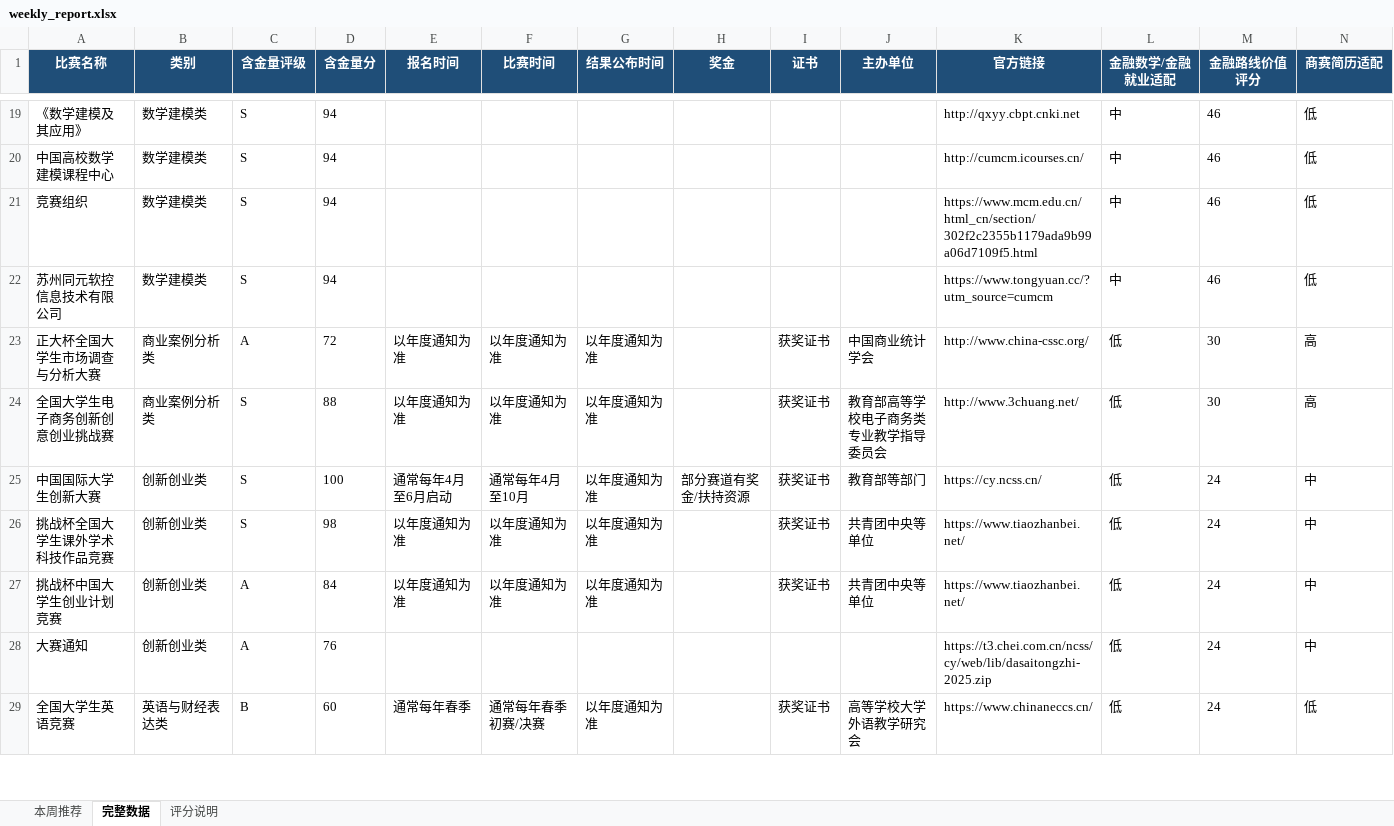
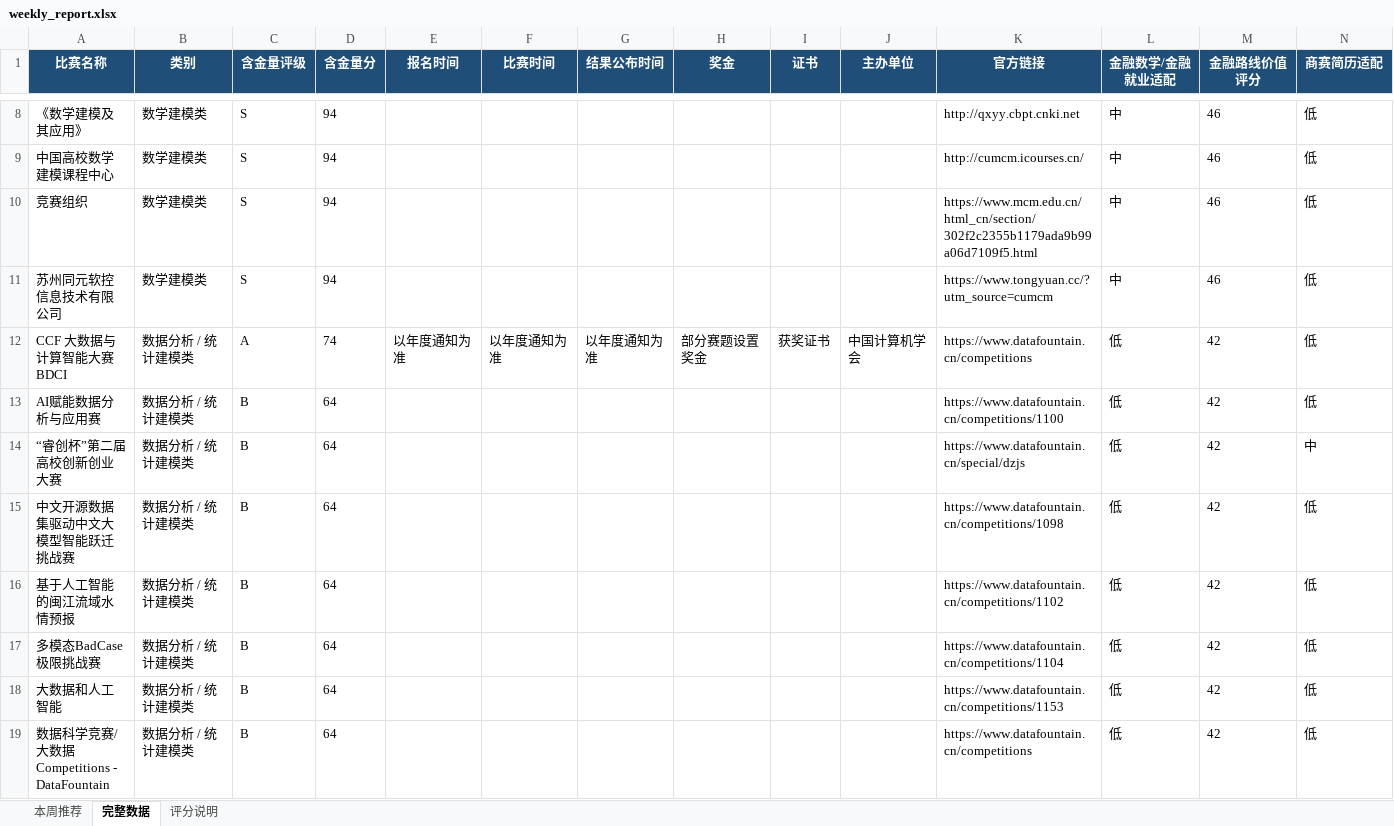
Before and after one commit to gddsn/competition-radar, an Excel workbook: reports/weekly_report.xlsx, sheet 完整数据, drawn as a sheet; only a part is shown, gaps mark what is left out; the shorter side is filled out with more unchanged rows; values as stored, in another font and other column widths than the file's, no borders; rows hold the shown columns only; the diff covers the shown part only; the diff names each change by its address in the sheet, - before the commit and + after, or states it on an @@ line.

```diff
--- a/reports/weekly_report.xlsx (sheet 完整数据)
+++ b/reports/weekly_report.xlsx (sheet 完整数据)
+row 12: CCF 大数据与计算智能大赛 BDCI | 数据分析 / 统计建模类 | A | 74 | 以年度通知为准 | 以年度通知为准 | 以年度通知为准 | 部分赛题设置奖金 | 获奖证书 | 中国计算机学会 | https://www.datafountain.cn/competitions | 低 | 42 | 低
+row 13: AI赋能数据分析与应用赛 | 数据分析 / 统计建模类 | B | 64 |  |  |  |  |  |  | https://www.datafountain.cn/competitions/1100 | 低 | 42 | 低
+row 14: “睿创杯”第二届高校创新创业大赛 | 数据分析 / 统计建模类 | B | 64 |  |  |  |  |  |  | https://www.datafountain.cn/special/dzjs | 低 | 42 | 中
+row 15: 中文开源数据集驱动中文大模型智能跃迁挑战赛 | 数据分析 / 统计建模类 | B | 64 |  |  |  |  |  |  | https://www.datafountain.cn/competitions/1098 | 低 | 42 | 低
+row 16: 基于人工智能的闽江流域水情预报 | 数据分析 / 统计建模类 | B | 64 |  |  |  |  |  |  | https://www.datafountain.cn/competitions/1102 | 低 | 42 | 低
+row 17: 多模态BadCase极限挑战赛 | 数据分析 / 统计建模类 | B | 64 |  |  |  |  |  |  | https://www.datafountain.cn/competitions/1104 | 低 | 42 | 低
+row 18: 大数据和人工智能 | 数据分析 / 统计建模类 | B | 64 |  |  |  |  |  |  | https://www.datafountain.cn/competitions/1153 | 低 | 42 | 低
+row 19: 数据科学竞赛/大数据 Competitions - DataFountain | 数据分析 / 统计建模类 | B | 64 |  |  |  |  |  |  | https://www.datafountain.cn/competitions | 低 | 42 | 低
```
Also changed, not shown: 3 added rows, 11 removed rows and 2 edited cells elsewhere in this sheet, sheet 本周推荐, 3 other files.
